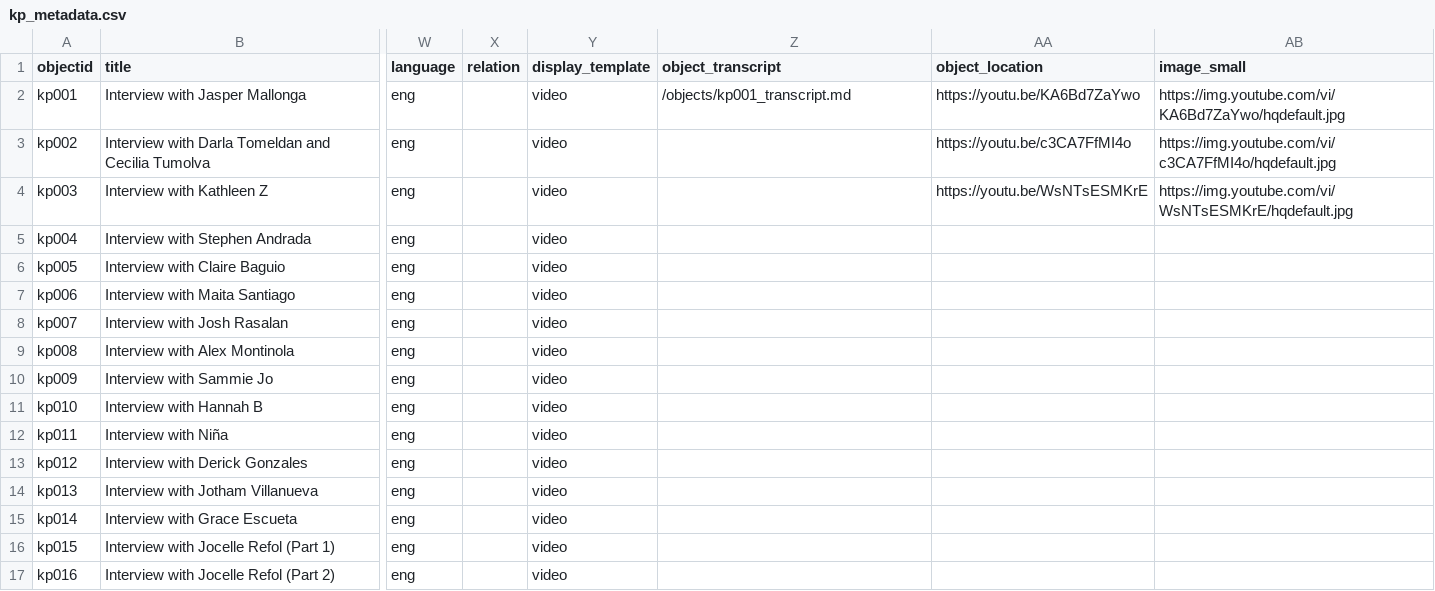
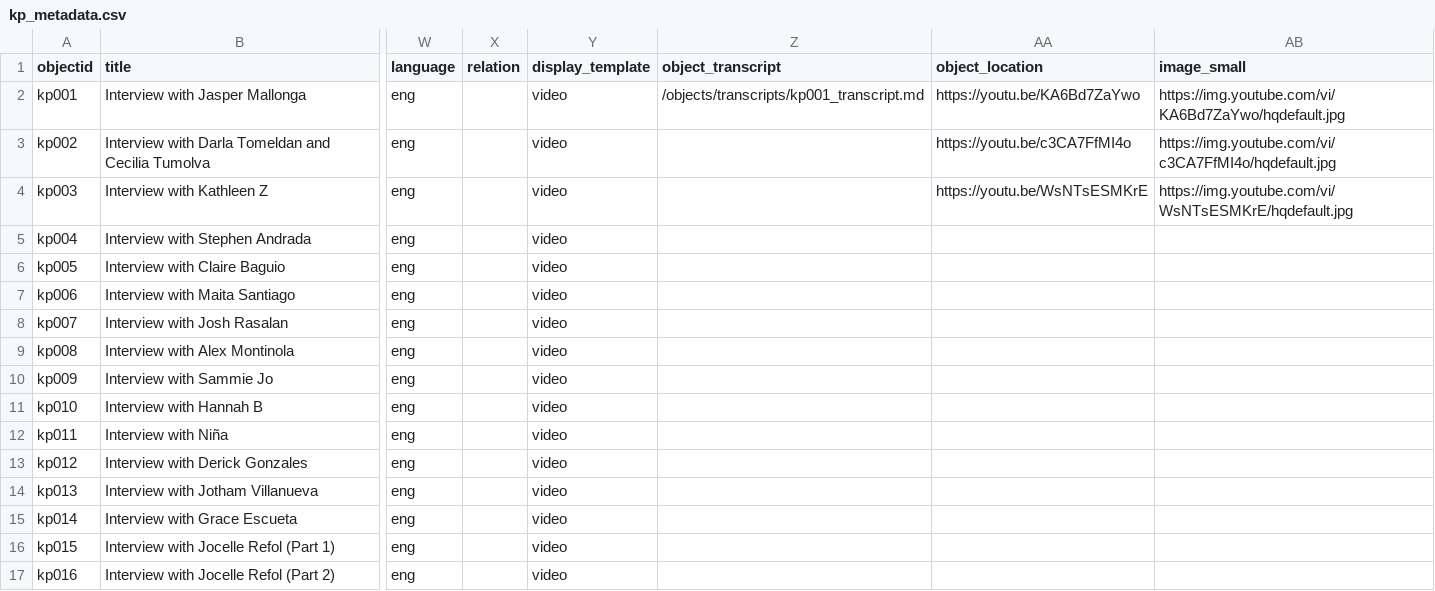
Before and after one commit to KuwentongPamamahay/kuwentongpamamahay.github.io, a CSV file: _data/kp_metadata.csv, drawn as a sheet; only a part is shown, gaps mark what is left out; the diff names each change by its address in the sheet, - before the commit and + after, or states it on an @@ line.

Commit message:
Update kp_metadata.csv

```diff
--- a/_data/kp_metadata.csv
+++ b/_data/kp_metadata.csv
-Z2 (object_transcript): /objects/kp001_transcript.md
+Z2 (object_transcript): /objects/transcripts/kp001_transcript.md
```
